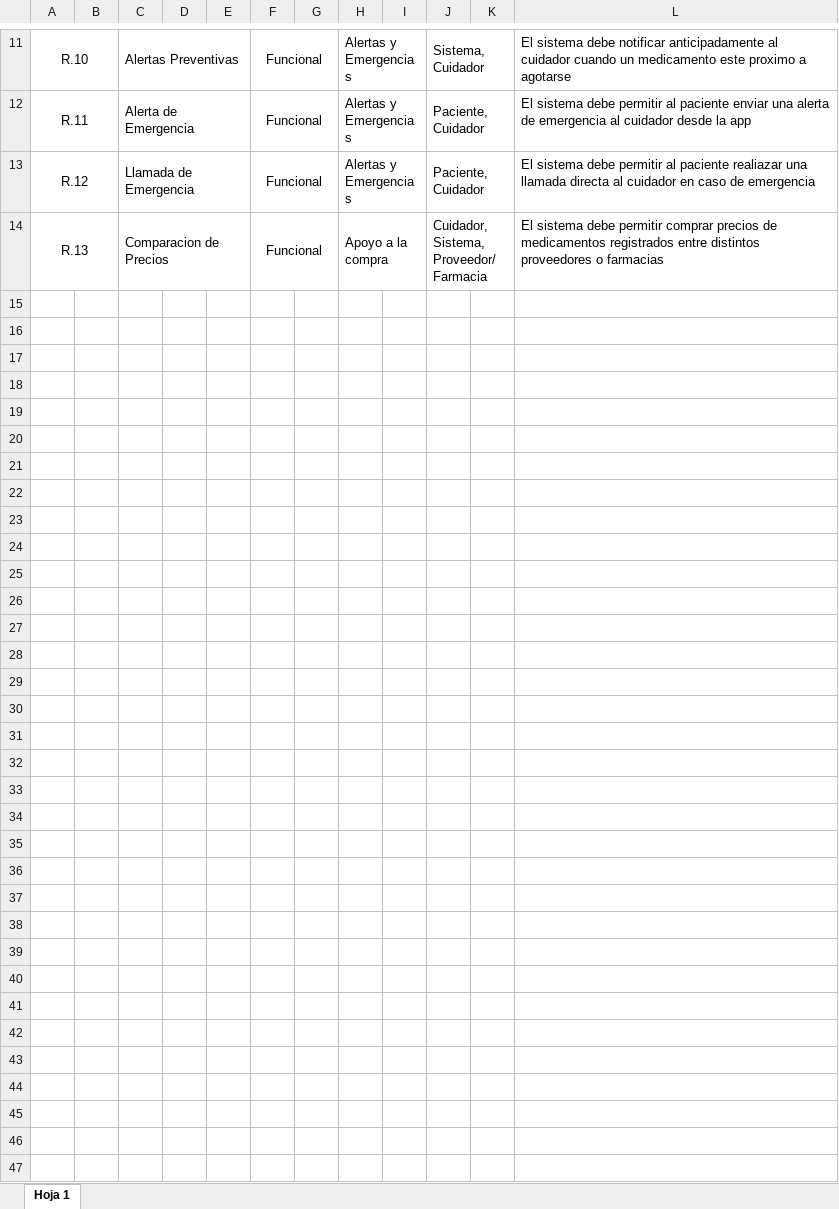
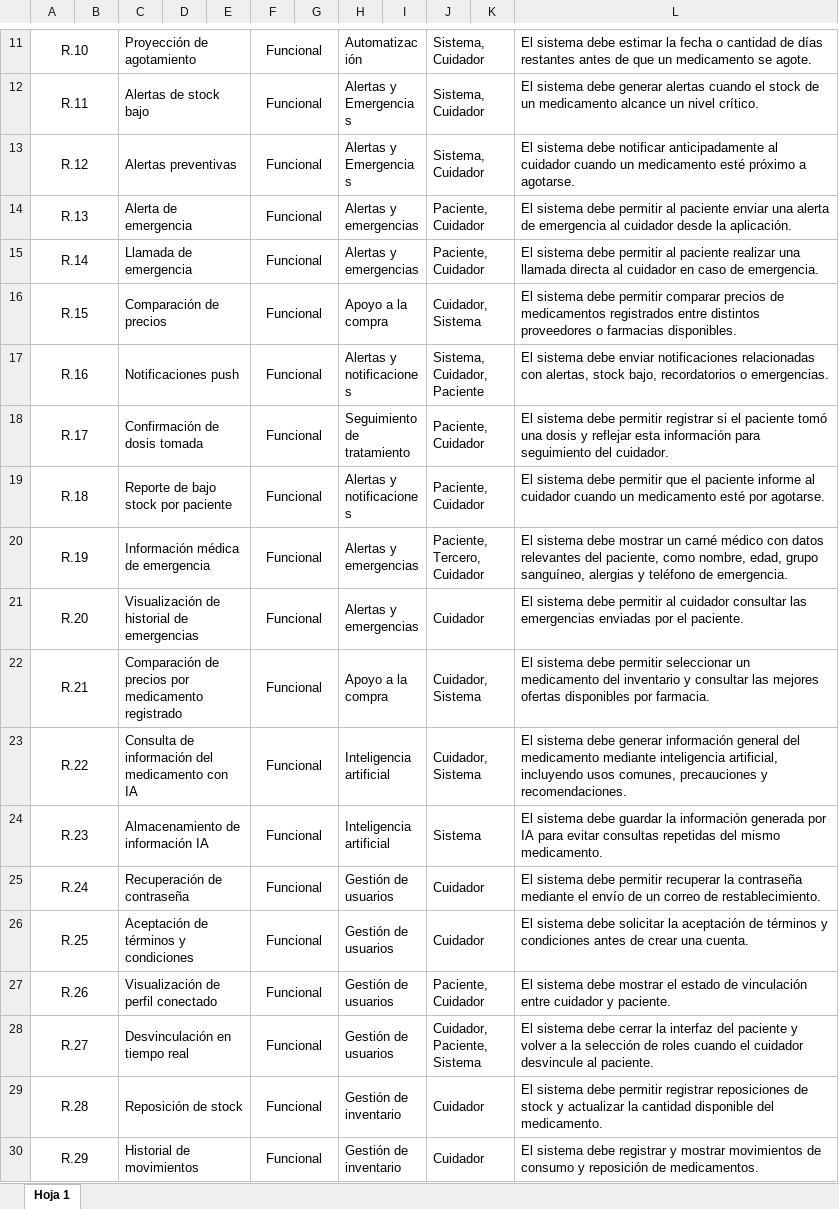
Before and after one commit to bishop255/G-PIM, an Excel workbook: Documentacion/Evidencias/Requerimentos_Funcionales.xlsx, sheet Hoja 1, drawn as a sheet; only a part is shown, gaps mark what is left out; values as stored, in another font and other column widths than the file's, no borders; charts and pictures not drawn; the diff covers the shown part only; the diff names each change by its address in the sheet, - before the commit and + after, or states it on an @@ line.

Commit message:
Agregar nuevos archivos de presentación e informes al directorio de Gestión

```diff
--- a/Documentacion/Evidencias/Requerimentos_Funcionales.xlsx (sheet Hoja 1)
+++ b/Documentacion/Evidencias/Requerimentos_Funcionales.xlsx (sheet Hoja 1)
-C11: Alertas Preventivas
+C11: Proyección de agotamiento
-H11: Alertas y Emergencias
+H11: Automatización
-L11: …sistema debe notificar anticipadamente al cuidador cuando un medicamento este proximo a agotarse
+L11: …sistema debe estimar la fecha o cantidad de días restantes antes de que un medicamento se agote.
-C12: Alerta de Emergencia
+C12: Alertas de stock bajo
-J12:J13: Paciente, Cuidador
+J12:J13: Sistema, Cuidador
-L12: …sistema debe permitir al paciente enviar una alerta de emergencia al cuidador desde la app
+L12: …sistema debe generar alertas cuando el stock de un medicamento alcance un nivel crítico.
-C13: Llamada de Emergencia
+C13: Alertas preventivas
-L13: …sistema debe permitir al paciente realiazar una llamada directa al cuidador en caso de emergencia
+L13: …sistema debe notificar anticipadamente al cuidador cuando un medicamento esté próximo a agotarse.
-C14: Comparacion de Precios
+C14: Alerta de emergencia
-H14: Apoyo a la compra
+H14: Alertas y emergencias
-J14: Cuidador, Sistema, Proveedor/Farmacia
+J14: Paciente, Cuidador
-L14: …debe permitir comprar precios de medicamentos registrados entre distintos proveedores o farmacias
+L14: …debe permitir al paciente enviar una alerta de emergencia al cuidador desde la aplicación.
+row 15: R.14 |  | Llamada de emergencia |  |  | Funcional |  | Alertas y emergencias |  | Paciente, Cuidador |  | El sistema debe permitir al paciente realizar una llamada directa al cuidador en caso de emergencia.
+row 16: R.15 |  | Comparación de precios |  |  | Funcional |  | Apoyo a la compra |  | Cuidador, Sistema |  | El sistema debe permitir comparar precios de medicamentos registrados entre distintos proveedores o farmacias disponibles.
+row 17: R.16 |  | Notificaciones push |  |  | Funcional |  | Alertas y notificaciones |  | Sistema, Cuidador, Paciente |  | El sistema debe enviar notificaciones relacionadas con alertas, stock bajo, recordatorios o emergencias.
+row 18: R.17 |  | Confirmación de dosis tomada |  |  | Funcional |  | Seguimiento de tratamiento |  | Paciente, Cuidador |  | El sistema debe permitir registrar si el paciente tomó una dosis y reflejar esta información para seguimiento del cuidador.
+row 19: R.18 |  | Reporte de bajo stock por paciente |  |  | Funcional |  | Alertas y notificaciones |  | Paciente, Cuidador |  | El sistema debe permitir que el paciente informe al cuidador cuando un medicamento esté por agotarse.
+row 20: R.19 |  | Información médica de emergencia |  |  | Funcional |  | Alertas y emergencias |  | Paciente, Tercero, Cuidador |  | El sistema debe mostrar un carné médico con datos relevantes del paciente, como nombre, edad, grupo sanguíneo, alergias y teléfono de emergencia.
+row 21: R.20 |  | Visualización de historial de emergencias |  |  | Funcional |  | Alertas y emergencias |  | Cuidador |  | El sistema debe permitir al cuidador consultar las emergencias enviadas por el paciente.
+row 22: R.21 |  | Comparación de precios por medicamento registrado |  |  | Funcional |  | Apoyo a la compra |  | Cuidador, Sistema |  | El sistema debe permitir seleccionar un medicamento del inventario y consultar las mejores ofertas disponibles por farmacia.
+row 23: R.22 |  | Consulta de información del medicamento con IA |  |  | Funcional |  | Inteligencia artificial |  | Cuidador, Sistema |  | El sistema debe generar información general del medicamento mediante inteligencia artificial, incluyendo usos comunes, precauciones y recomendaciones.
+row 24: R.23 |  | Almacenamiento de información IA |  |  | Funcional |  | Inteligencia artificial |  | Sistema |  | El sistema debe guardar la información generada por IA para evitar consultas repetidas del mismo medicamento.
+row 25: R.24 |  | Recuperación de contraseña |  |  | Funcional |  | Gestión de usuarios |  | Cuidador |  | El sistema debe permitir recuperar la contraseña mediante el envío de un correo de restablecimiento.
+row 26: R.25 |  | Aceptación de términos y condiciones |  |  | Funcional |  | Gestión de usuarios |  | Cuidador |  | El sistema debe solicitar la aceptación de términos y condiciones antes de crear una cuenta.
+row 27: R.26 |  | Visualización de perfil conectado |  |  | Funcional |  | Gestión de usuarios |  | Paciente, Cuidador |  | El sistema debe mostrar el estado de vinculación entre cuidador y paciente.
+row 28: R.27 |  | Desvinculación en tiempo real |  |  | Funcional |  | Gestión de usuarios |  | Cuidador, Paciente, Sistema |  | El sistema debe cerrar la interfaz del paciente y volver a la selección de roles cuando el cuidador desvincule al paciente.
+row 29: R.28 |  | Reposición de stock |  |  | Funcional |  | Gestión de inventario |  | Cuidador |  | El sistema debe permitir registrar reposiciones de stock y actualizar la cantidad disponible del medicamento.
+row 30: R.29 |  | Historial de movimientos |  |  | Funcional |  | Gestión de inventario |  | Cuidador |  | El sistema debe registrar y mostrar movimientos de consumo y reposición de medicamentos.
```
Also changed, not shown: 21 added rows, 30 edited cells and cell formats elsewhere in this sheet, 10 other files.
